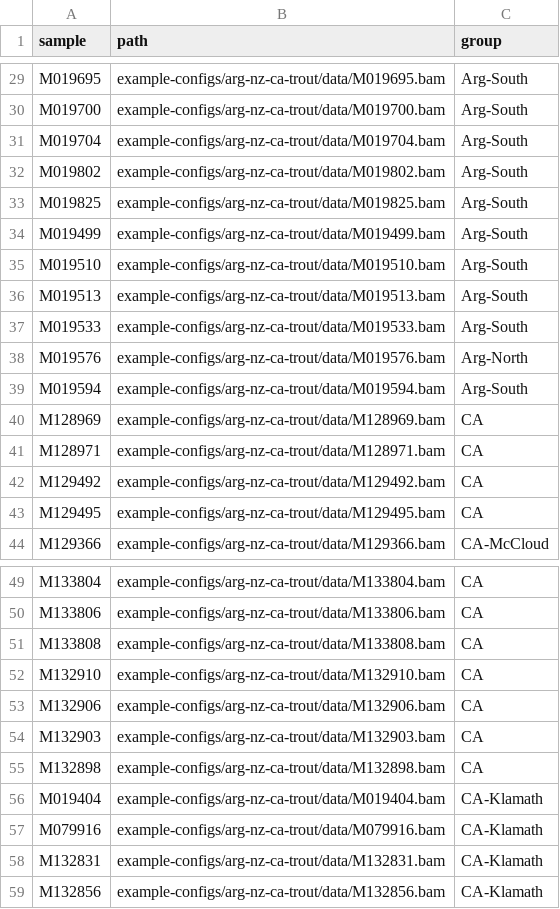
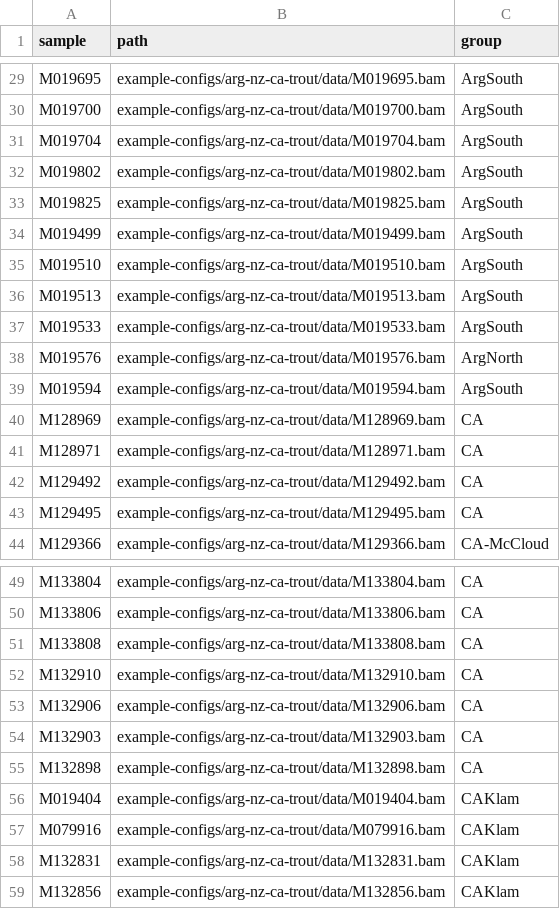
Before and after one commit to carolazari/mega-lcwgs-pw-fst-snakeflow, a TSV file: example-configs/arg-nz-ca-trout/conf/CAxArg_bams.tsv, drawn as a sheet; only a part is shown, gaps mark what is left out; the diff covers the shown part only; the diff names each change by its address in the sheet, - before the commit and + after, or states it on an @@ line.

```diff
--- a/example-configs/arg-nz-ca-trout/conf/CAxArg_bams.tsv
+++ b/example-configs/arg-nz-ca-trout/conf/CAxArg_bams.tsv
-C29:C37 (group): Arg-South
+C29:C37 (group): ArgSouth
-C38 (group): Arg-North
+C38 (group): ArgNorth
-C39 (group): Arg-South
+C39 (group): ArgSouth
-C56:C59 (group): CA-Klamath
+C56:C59 (group): CAKlam
```
Also changed, not shown: 28 edited cells elsewhere in this file, 1 other file.
